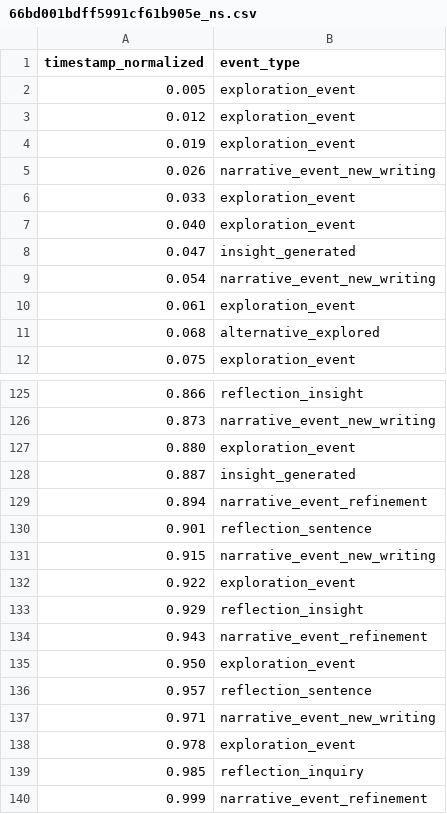
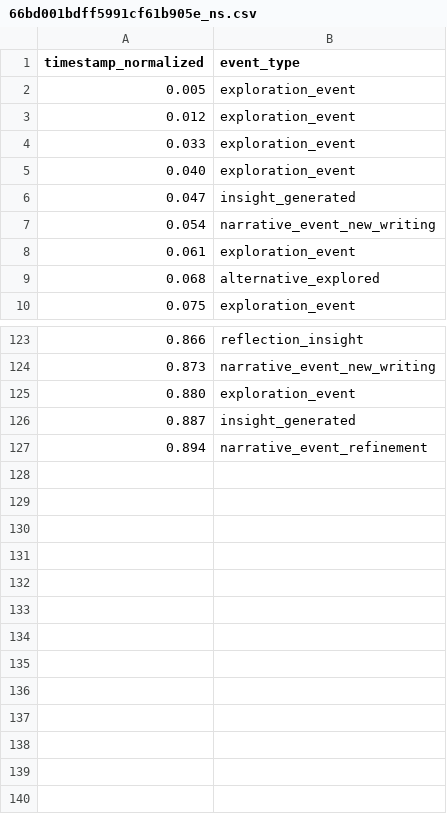
Before and after one commit to hivelabuoft/Visplora, a CSV file: data/final/participant_events/66bd001bdff5991cf61b905e_ns.csv, drawn as a sheet; only a part is shown, gaps mark what is left out.

```diff
--- a/data/final/participant_events/66bd001bdff5991cf61b905e_ns.csv
+++ b/data/final/participant_events/66bd001bdff5991cf61b905e_ns.csv
@@ -3,4 +3,2 @@ timestamp_normalized,event_type
 0.012,exploration_event
-0.019,exploration_event
-0.026,narrative_event_new_writing
 0.033,exploration_event
@@ -129,12 +127 @@ timestamp_normalized,event_type
 0.894,narrative_event_refinement
-0.901,reflection_sentence
-0.915,narrative_event_new_writing
-0.922,exploration_event
-0.929,reflection_insight
-0.943,narrative_event_refinement
-0.950,exploration_event
-0.957,reflection_sentence
-0.971,narrative_event_new_writing
-0.978,exploration_event
-0.985,reflection_inquiry
-0.999,narrative_event_refinement
```
Also changed, not shown: data/final/merged_data.csv, data/final/participant_events/66bd001bdff5991cf61b905e_baseline.csv, 41 other files.
